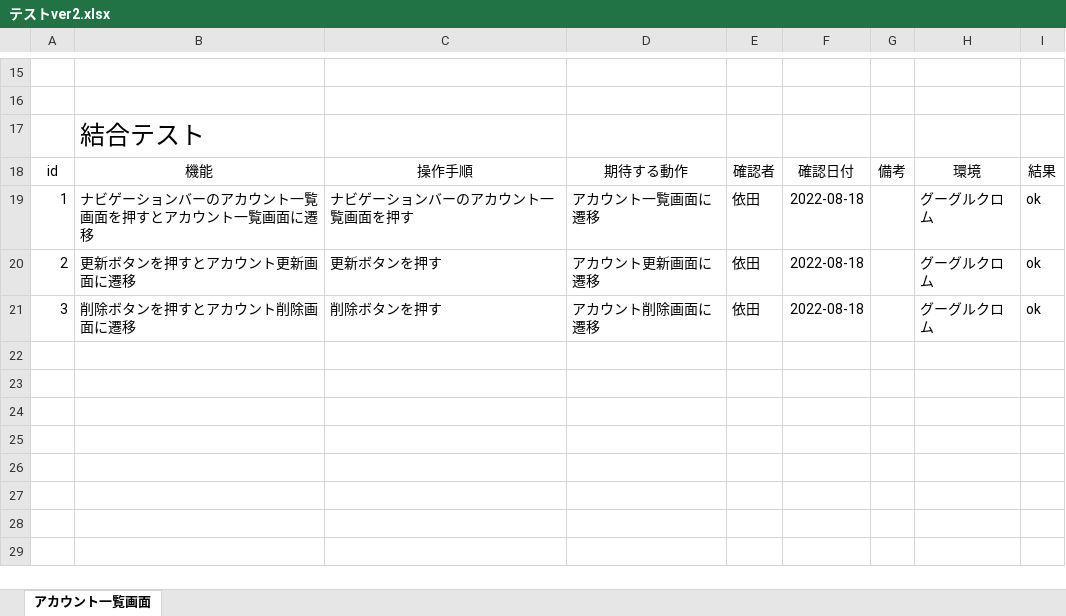
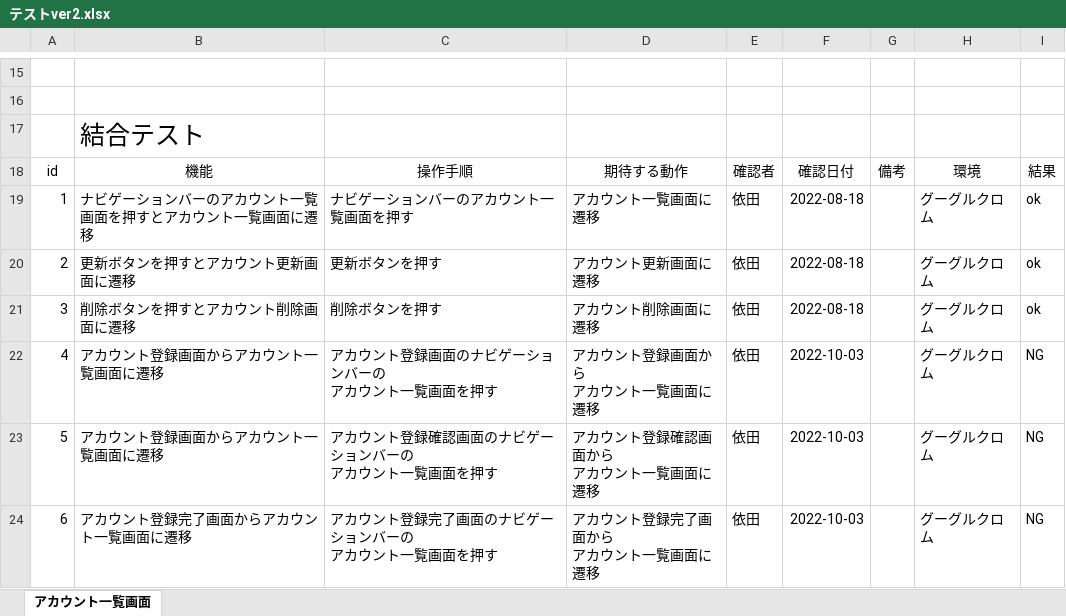
Before and after one commit to hiroa02/7_programming-practice, an Excel workbook: テストver2.xlsx, sheet アカウント一覧画面, drawn as a sheet; only a part is shown, gaps mark what is left out; values as stored, in another font and other column widths than the file's, no borders; ↵ is a line break in a cell; the diff names each change by its address in the sheet, - before the commit and + after, or states it on an @@ line.

```diff
--- a/テストver2.xlsx (sheet アカウント一覧画面)
+++ b/テストver2.xlsx (sheet アカウント一覧画面)
+row 22: 4 | アカウント登録画面からアカウント一覧画面に遷移 | アカウント登録画面のナビゲーションバーの ↵ アカウント一覧画面を押す | アカウント登録画面から ↵ アカウント一覧画面に遷移 | 依田 | 2022-10-03 |  | グーグルクロム | NG
+row 23: 5 | アカウント登録画面からアカウント一覧画面に遷移 | アカウント登録確認画面のナビゲーションバーの ↵ アカウント一覧画面を押す | アカウント登録確認画面から ↵ アカウント一覧画面に遷移 | 依田 | 2022-10-03 |  | グーグルクロム | NG
+row 24: 6 | アカウント登録完了画面からアカウント一覧画面に遷移 | アカウント登録完了画面のナビゲーションバーの ↵ アカウント一覧画面を押す | アカウント登録完了画面から ↵ アカウント一覧画面に遷移 | 依田 | 2022-10-03 |  | グーグルクロム | NG
```
Also changed, not shown: テストver3.xlsx, 1 other file.
